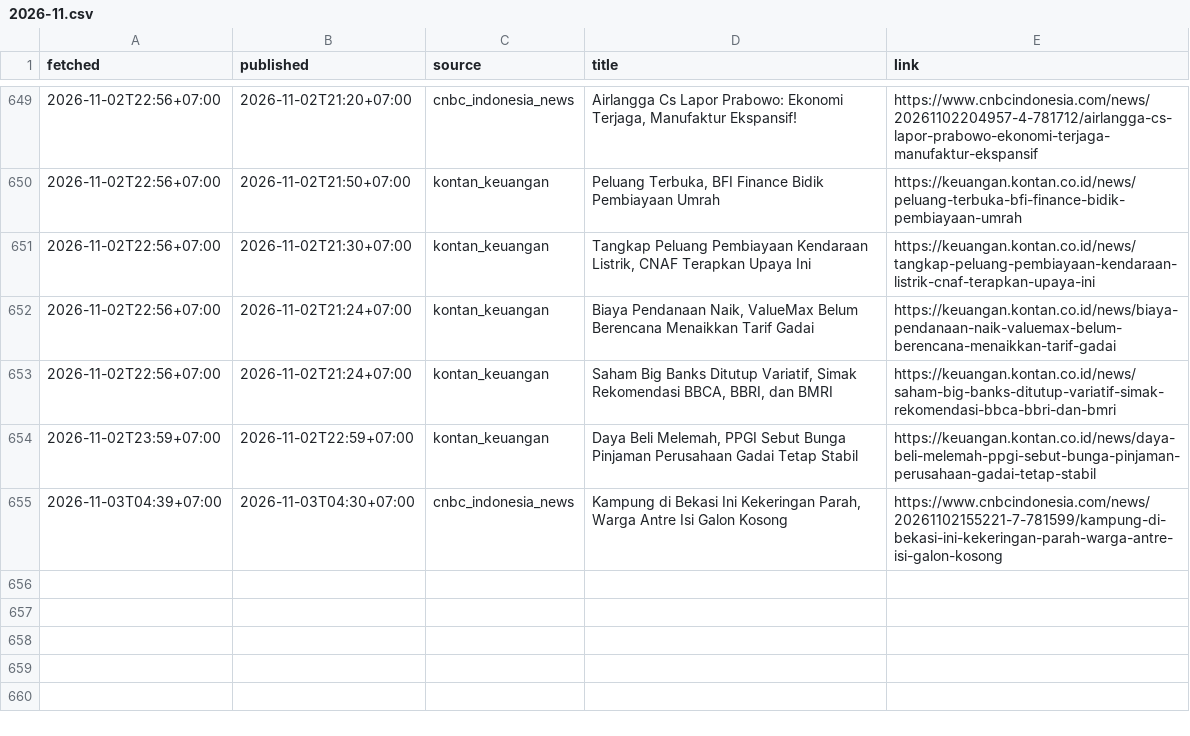
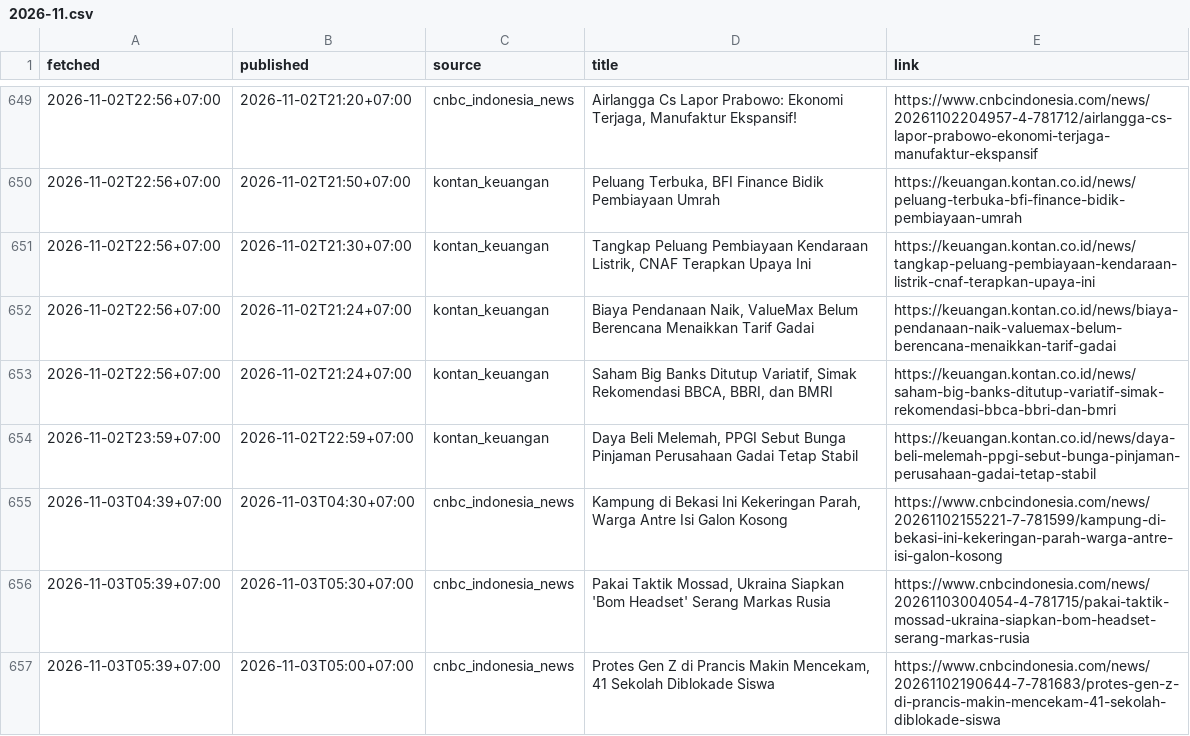
Before and after one commit to annas820/idx, a CSV file: news/2026-11.csv, drawn as a sheet; only a part is shown, gaps mark what is left out; the diff names each change by its address in the sheet, - before the commit and + after, or states it on an @@ line.

```diff
--- a/news/2026-11.csv
+++ b/news/2026-11.csv
+row 656: 2026-11-03T05:39+07:00 | 2026-11-03T05:30+07:00 | cnbc_indonesia_news | Pakai Taktik Mossad, Ukraina Siapkan 'Bom Headset' Serang Markas Rusia | https://www.cnbcindonesia.com/news/20261103004054-4-781715/pakai-taktik-mossad-ukraina-siapkan-bom-headset-serang-markas-rusia
+row 657: 2026-11-03T05:39+07:00 | 2026-11-03T05:00+07:00 | cnbc_indonesia_news | Protes Gen Z di Prancis Makin Mencekam, 41 Sekolah Diblokade Siswa | https://www.cnbcindonesia.com/news/20261102190644-7-781683/protes-gen-z-di-prancis-makin-mencekam-41-sekolah-diblokade-siswa
```
Also changed, not shown: 2 other files.
